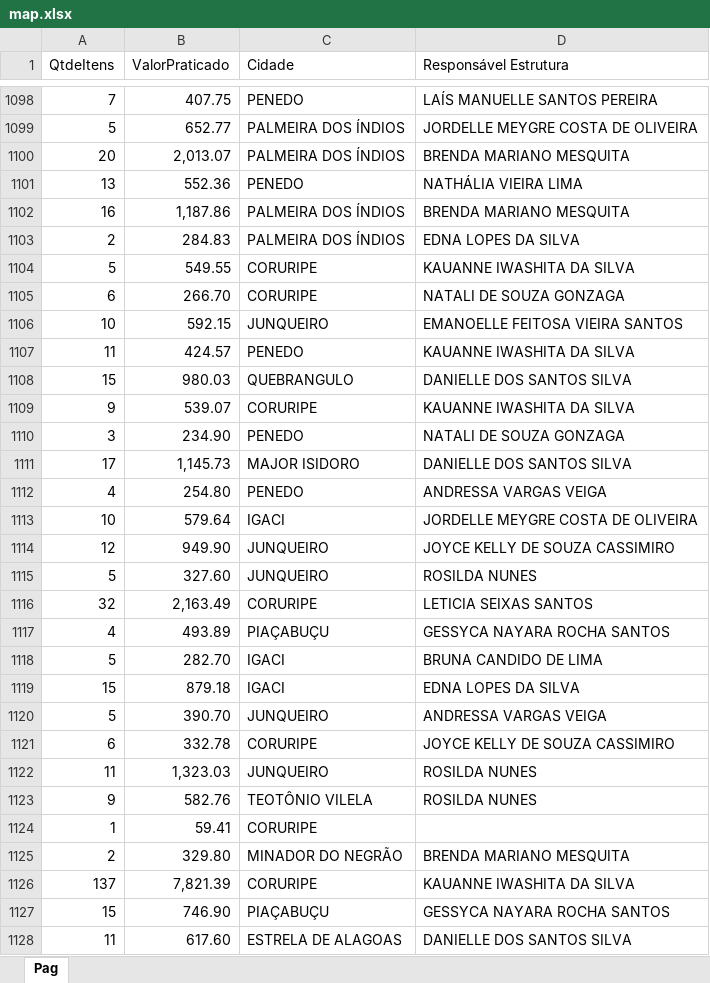
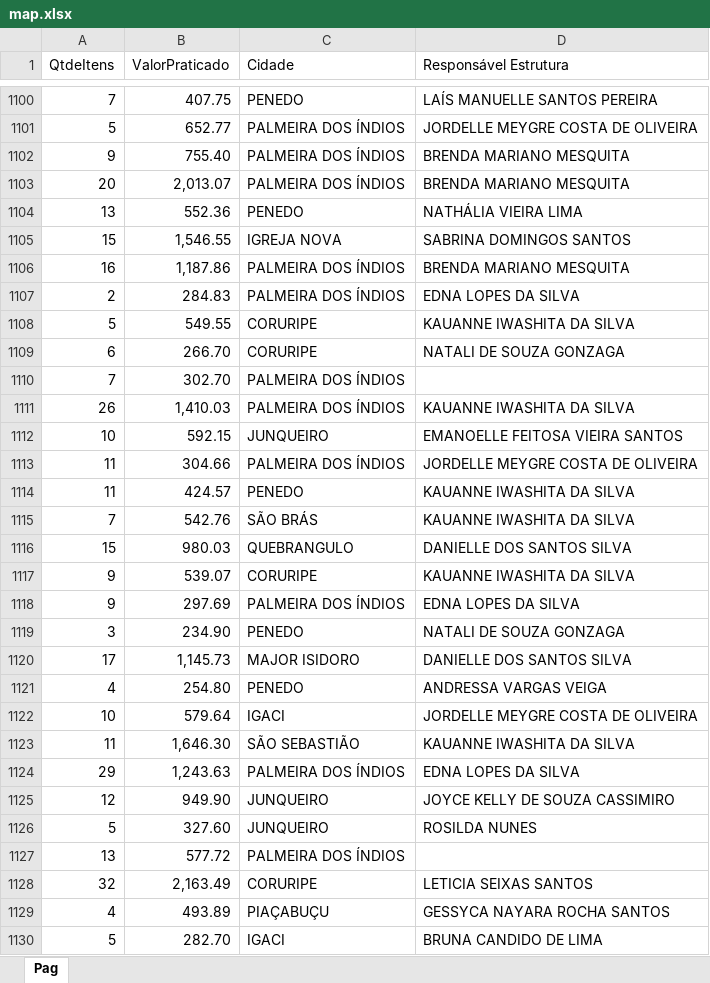
Before and after one commit to eduardocaduuu/SupervisionDash, an Excel workbook: data/map.xlsx, sheet Pag, drawn as a sheet; only a part is shown, gaps mark what is left out; the shorter side is filled out with more unchanged rows; values as stored, in another font and other column widths than the file's, no borders; the diff covers the shown part only; the diff names each change by its address in the sheet, - before the commit and + after, or states it on an @@ line.

```diff
--- a/data/map.xlsx (sheet Pag)
+++ b/data/map.xlsx (sheet Pag)
+row 1102: 9 | 755.40 | PALMEIRA DOS ÍNDIOS | BRENDA MARIANO MESQUITA
+row 1105: 15 | 1,546.55 | IGREJA NOVA | SABRINA DOMINGOS SANTOS
+row 1110: 7 | 302.70 | PALMEIRA DOS ÍNDIOS
+row 1111: 26 | 1,410.03 | PALMEIRA DOS ÍNDIOS | KAUANNE IWASHITA DA SILVA
+row 1113: 11 | 304.66 | PALMEIRA DOS ÍNDIOS | JORDELLE MEYGRE COSTA DE OLIVEIRA
+row 1115: 7 | 542.76 | SÃO BRÁS | KAUANNE IWASHITA DA SILVA
+row 1118: 9 | 297.69 | PALMEIRA DOS ÍNDIOS | EDNA LOPES DA SILVA
+row 1123: 11 | 1,646.30 | SÃO SEBASTIÃO | KAUANNE IWASHITA DA SILVA
+row 1124: 29 | 1,243.63 | PALMEIRA DOS ÍNDIOS | EDNA LOPES DA SILVA
+row 1127: 13 | 577.72 | PALMEIRA DOS ÍNDIOS
```
Also changed, not shown: 68 added rows elsewhere in this sheet.
